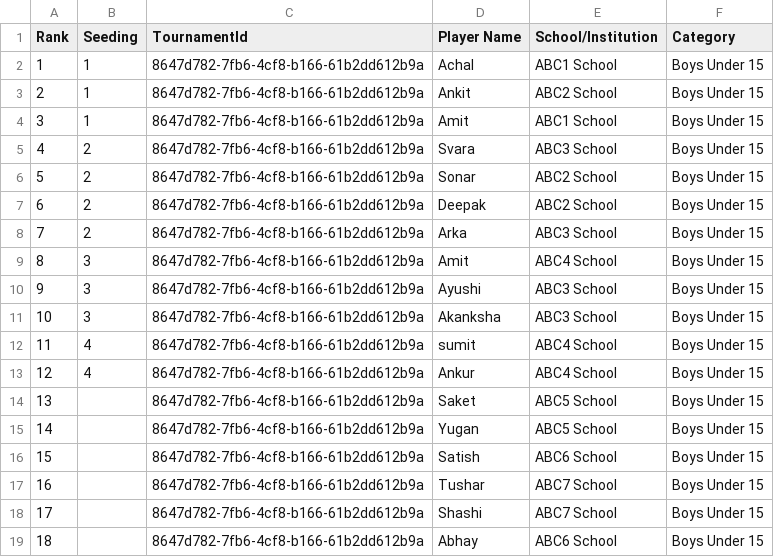
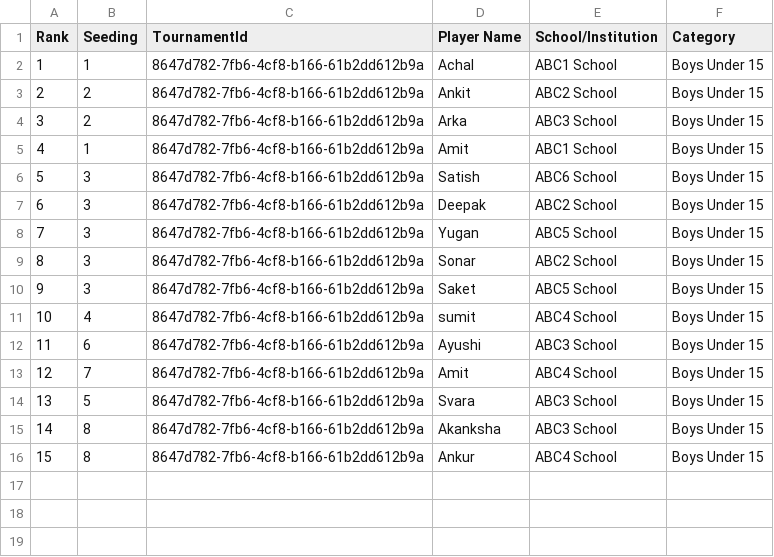
Before and after one commit to achalp1p1/tounamentapp, a CSV file: Tournament_draw.csv, drawn as a sheet; removed rows and columns are numbered as before the commit, all else as after; the diff names each change by its address in the sheet, - before the commit and + after, or states it on an @@ line.

```diff
--- a/Tournament_draw.csv
+++ b/Tournament_draw.csv
-B3 (Seeding): 1
+B3 (Seeding): 2
@@ row 8 moved to row 4: 3 @@
@@ column A (Rank) renumbered between rows 5 and 16 @@
-B6 (Seeding): 2
+B6 (Seeding): 3
-D6 (Player Name): Svara
+D6 (Player Name): Satish
-E6 (School/Institution): ABC3 School
+E6 (School/Institution): ABC6 School
-row 6: 5 | 2 | 8647d782-7fb6-4cf8-b166-61b2dd612b9a | Sonar | ABC2 School | Boys Under 15
-B7 (Seeding): 2
+B7 (Seeding): 3
-D8 (Player Name): Amit
+D8 (Player Name): Yugan
-E8 (School/Institution): ABC4 School
+E8 (School/Institution): ABC5 School
-D9 (Player Name): Ayushi
+D9 (Player Name): Sonar
-E9 (School/Institution): ABC3 School
+E9 (School/Institution): ABC2 School
-D10 (Player Name): Akanksha
+D10 (Player Name): Saket
-E10 (School/Institution): ABC3 School
+E10 (School/Institution): ABC5 School
+row 12: 11 | 6 | 8647d782-7fb6-4cf8-b166-61b2dd612b9a | Ayushi | ABC3 School | Boys Under 15
+row 13: 12 | 7 | 8647d782-7fb6-4cf8-b166-61b2dd612b9a | Amit | ABC4 School | Boys Under 15
+row 14: 13 | 5 | 8647d782-7fb6-4cf8-b166-61b2dd612b9a | Svara | ABC3 School | Boys Under 15
+row 15: 14 | 8 | 8647d782-7fb6-4cf8-b166-61b2dd612b9a | Akanksha | ABC3 School | Boys Under 15
-B16 (Seeding): 4
+B16 (Seeding): 8
-row 14: 13 |  | 8647d782-7fb6-4cf8-b166-61b2dd612b9a | Saket | ABC5 School | Boys Under 15
-row 15: 14 |  | 8647d782-7fb6-4cf8-b166-61b2dd612b9a | Yugan | ABC5 School | Boys Under 15
-row 16: 15 |  | 8647d782-7fb6-4cf8-b166-61b2dd612b9a | Satish | ABC6 School | Boys Under 15
-row 17: 16 |  | 8647d782-7fb6-4cf8-b166-61b2dd612b9a | Tushar | ABC7 School | Boys Under 15
-row 18: 17 |  | 8647d782-7fb6-4cf8-b166-61b2dd612b9a | Shashi | ABC7 School | Boys Under 15
-row 19: 18 |  | 8647d782-7fb6-4cf8-b166-61b2dd612b9a | Abhay | ABC6 School | Boys Under 15
```
Also changed, not shown: tournament_registrations.csv, 5 other files.
